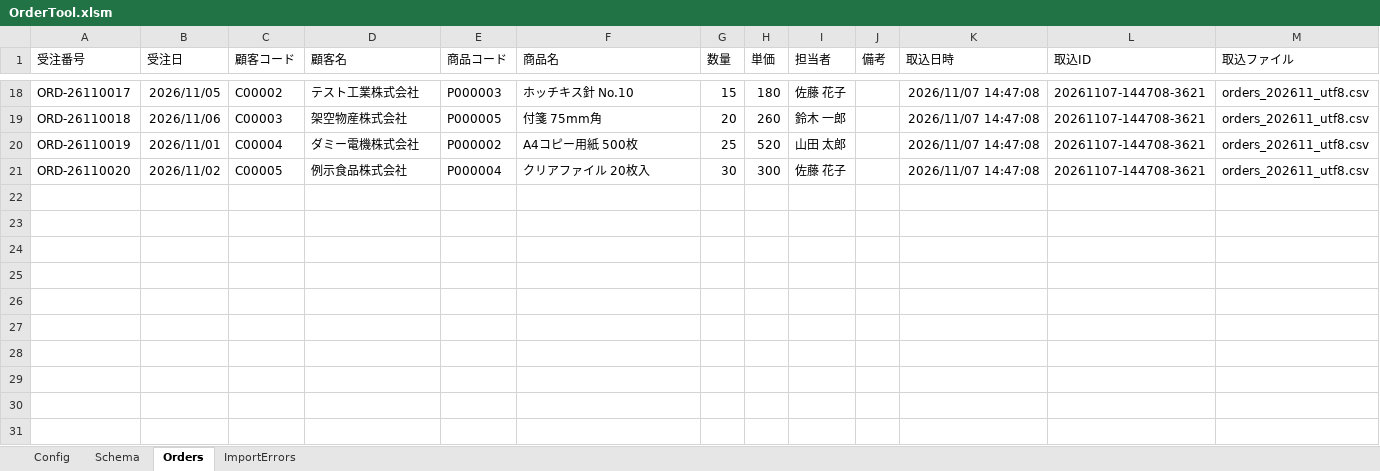
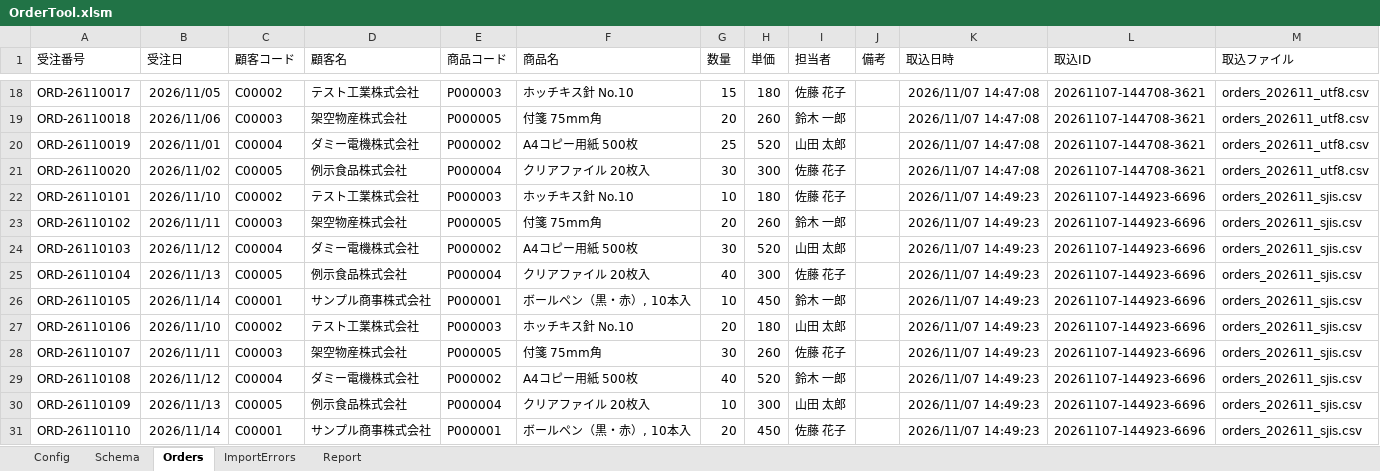
Before and after one commit to KoichiKurita/VBA-Order-Automation, an Excel workbook: OrderTool.xlsm, sheet Orders, drawn as a sheet; only a part is shown, gaps mark what is left out; values as stored, in another font and other column widths than the file's, no borders; table styles not drawn; the diff names each change by its address in the sheet, - before the commit and + after, or states it on an @@ line.

Commit message:
feat(report): 集計と帳票出力（PDF/CSV） (#32)
- 顧客・商品・担当者・日別の1パス集計
- Reportシート（主要指標・順位表・日別グラフ）
- PDF出力（作成者等のメタデータを含めない）
- CSV出力（UTF-8 BOM付き、CSVインジェクション対策）
- 自動テスト RunPhase3Tests（SUMPRODUCTによる独立検算）

Closes #11
Closes #12

```diff
--- a/OrderTool.xlsm (sheet Orders)
+++ b/OrderTool.xlsm (sheet Orders)
+sheet tab: Report
+row 22: ORD-26110101 | 2026/11/10 | C00002 | テスト工業株式会社 | P000003 | ホッチキス針 No.10 | 10 | 180 | 佐藤 花子 |  | 2026/11/07 14:49:23 | 20261107-144923-6696 | orders_202611_sjis.csv
+row 23: ORD-26110102 | 2026/11/11 | C00003 | 架空物産株式会社 | P000005 | 付箋 75mm角 | 20 | 260 | 鈴木 一郎 |  | 2026/11/07 14:49:23 | 20261107-144923-6696 | orders_202611_sjis.csv
+row 24: ORD-26110103 | 2026/11/12 | C00004 | ダミー電機株式会社 | P000002 | A4コピー用紙 500枚 | 30 | 520 | 山田 太郎 |  | 2026/11/07 14:49:23 | 20261107-144923-6696 | orders_202611_sjis.csv
+row 25: ORD-26110104 | 2026/11/13 | C00005 | 例示食品株式会社 | P000004 | クリアファイル 20枚入 | 40 | 300 | 佐藤 花子 |  | 2026/11/07 14:49:23 | 20261107-144923-6696 | orders_202611_sjis.csv
+row 26: ORD-26110105 | 2026/11/14 | C00001 | サンプル商事株式会社 | P000001 | ボールペン（黒・赤）, 10本入 | 10 | 450 | 鈴木 一郎 |  | 2026/11/07 14:49:23 | 20261107-144923-6696 | orders_202611_sjis.csv
+row 27: ORD-26110106 | 2026/11/10 | C00002 | テスト工業株式会社 | P000003 | ホッチキス針 No.10 | 20 | 180 | 山田 太郎 |  | 2026/11/07 14:49:23 | 20261107-144923-6696 | orders_202611_sjis.csv
+row 28: ORD-26110107 | 2026/11/11 | C00003 | 架空物産株式会社 | P000005 | 付箋 75mm角 | 30 | 260 | 佐藤 花子 |  | 2026/11/07 14:49:23 | 20261107-144923-6696 | orders_202611_sjis.csv
+row 29: ORD-26110108 | 2026/11/12 | C00004 | ダミー電機株式会社 | P000002 | A4コピー用紙 500枚 | 40 | 520 | 鈴木 一郎 |  | 2026/11/07 14:49:23 | 20261107-144923-6696 | orders_202611_sjis.csv
+row 30: ORD-26110109 | 2026/11/13 | C00005 | 例示食品株式会社 | P000004 | クリアファイル 20枚入 | 10 | 300 | 山田 太郎 |  | 2026/11/07 14:49:23 | 20261107-144923-6696 | orders_202611_sjis.csv
+row 31: ORD-26110110 | 2026/11/14 | C00001 | サンプル商事株式会社 | P000001 | ボールペン（黒・赤）, 10本入 | 20 | 450 | 佐藤 花子 |  | 2026/11/07 14:49:23 | 20261107-144923-6696 | orders_202611_sjis.csv
```
Also changed, not shown: sheet Config, sheet ImportErrors, charts or pictures.
